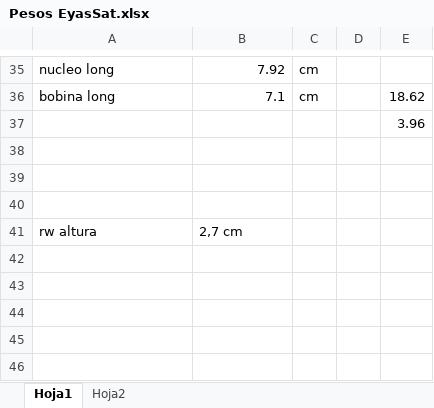
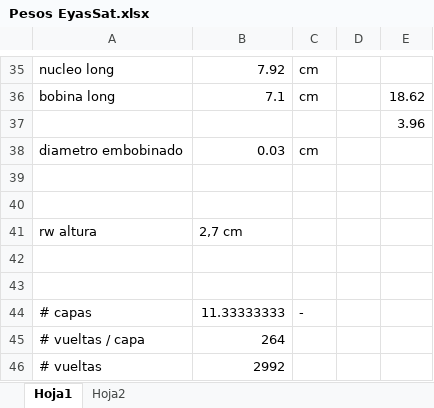
Before and after one commit to Zagil3112/TDG_ReactionWheelsUnloading, an Excel workbook: Inventor/Pesos EyasSat.xlsx, sheet Hoja1, drawn as a sheet; only a part is shown, gaps mark what is left out; values as stored, in another font and other column widths than the file's, no borders; the diff names each change by its address in the sheet, - before the commit and + after, or states it on an @@ line.

```diff
--- a/Inventor/Pesos EyasSat.xlsx (sheet Hoja1)
+++ b/Inventor/Pesos EyasSat.xlsx (sheet Hoja1)
-row 38: (empty)
+row 38: diametro embobinado | 0.03 | cm
+row 42: (empty)
+row 43: (empty)
+row 44: # capas | 11.33333333 | -
+row 45: # vueltas / capa | 264
+row 46: # vueltas | 2992
```
Also changed, not shown: 2 other files.
